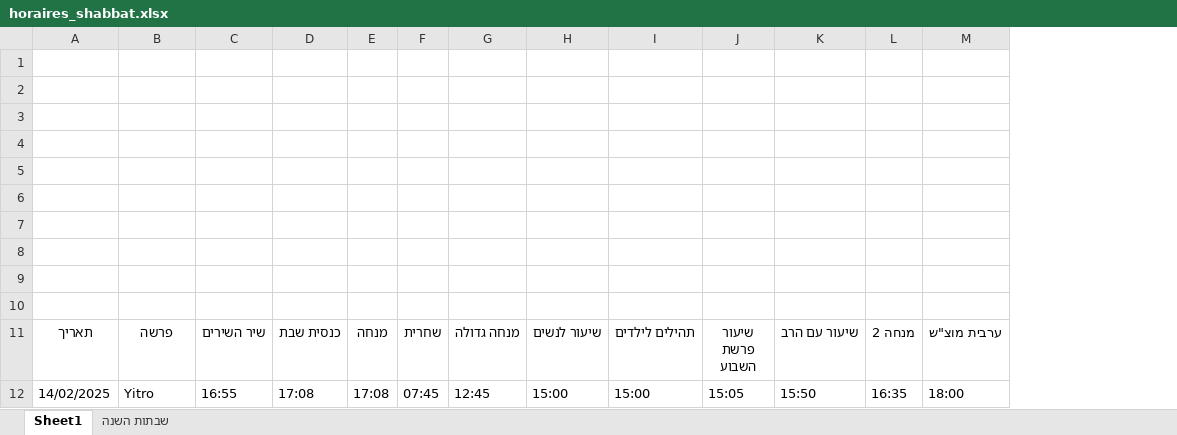
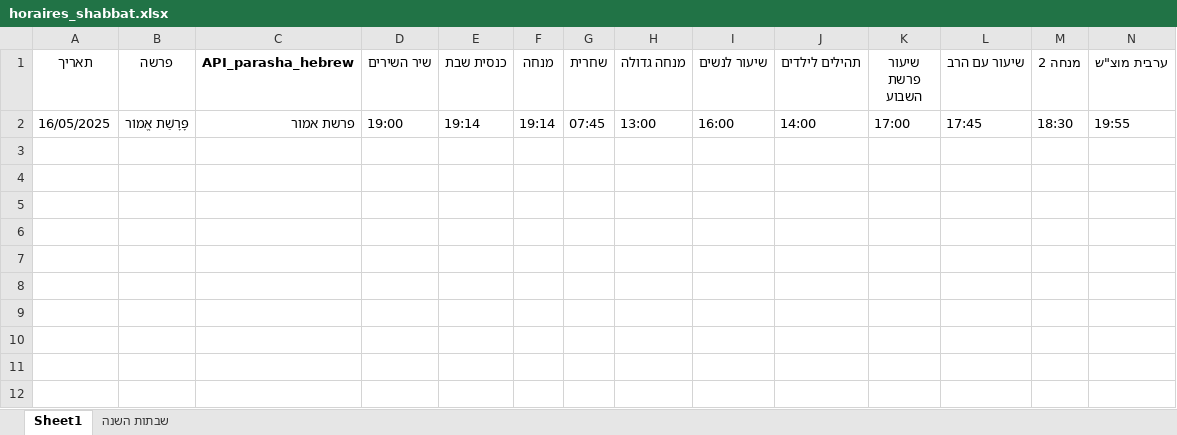
Before and after one commit to pilou73/horaires-shabbat, an Excel workbook: output/horaires_shabbat.xlsx, sheet Sheet1, drawn as a sheet; only a part is shown; values as stored, in another font and other column widths than the file's, no borders; removed rows and columns are numbered as before the commit, all else as after; rows hold the shown columns only; the diff names each change by its address in the sheet, - before the commit and + after, or states it on an @@ line.

```diff
--- a/output/horaires_shabbat.xlsx (sheet Sheet1)
+++ b/output/horaires_shabbat.xlsx (sheet Sheet1)
+column C (API_parasha_hebrew), empty
-row 1: (empty)
-row 2: (empty)
-row 3: (empty)
-row 4: (empty)
-row 5: (empty)
-row 6: (empty)
-row 7: (empty)
-row 8: (empty)
-row 9: (empty)
-row 10: (empty)
-row 12: 14/02/2025 | Yitro | 16:55 | 17:08 | 17:08 | 07:45 | 12:45 | 15:00 | 15:00 | 15:05 | 15:50 | 16:35 | 18:00
+row 2: 16/05/2025 | פָּרָשַׁת אֱמוֹר | פרשת אמור | 19:00 | 19:14 | 19:14 | 07:45 | 13:00 | 16:00 | 14:00 | 17:00 | 17:45 | 18:30 | 19:55
```
Also changed, not shown: sheet שבתות השנה.
